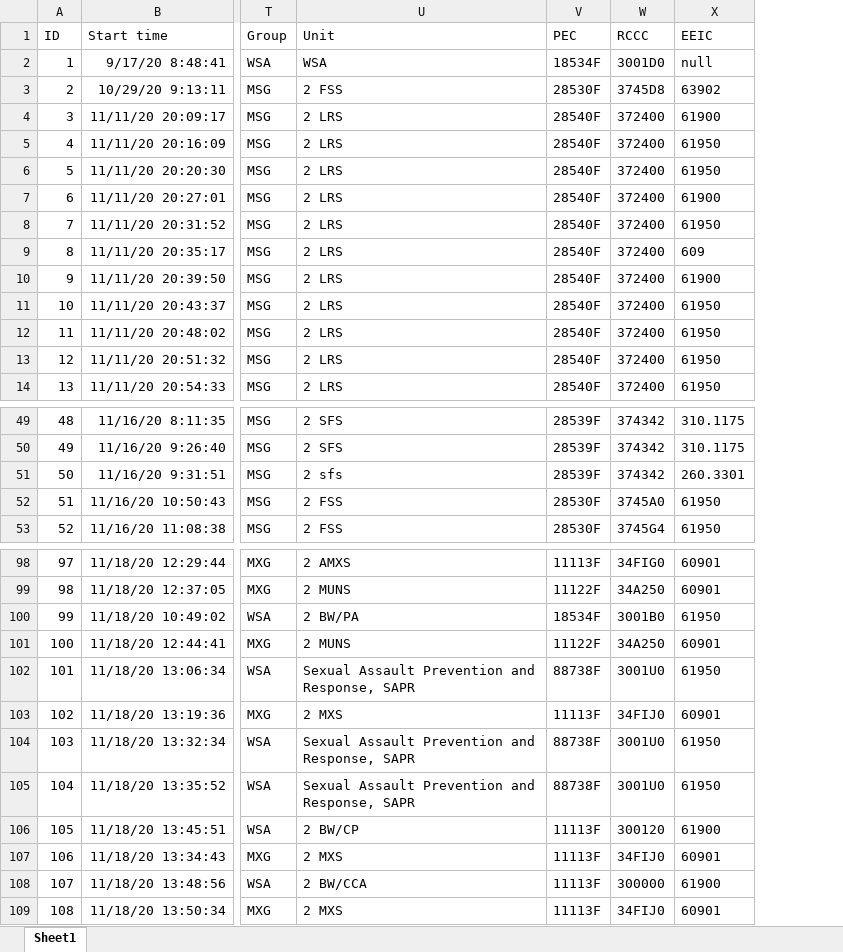
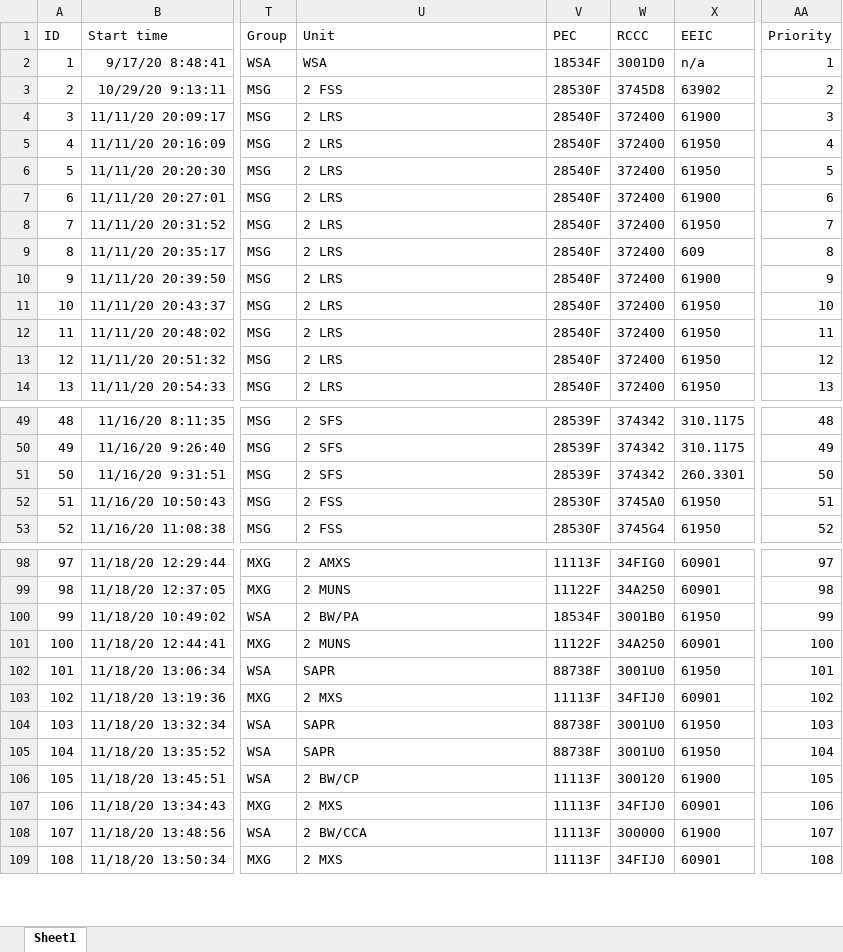
Before and after one commit to Striker-Airmen-Coders/Unfunded-Requirements, an Excel workbook: db/ufrs.xlsx, sheet Sheet1, drawn as a sheet; only a part is shown, gaps mark what is left out; values as stored, in another font and other column widths than the file's, no borders; table styles not drawn; the diff names each change by its address in the sheet, - before the commit and + after, or states it on an @@ line.

Commit message:
added priority to csv file for demo; hid admin on mobile

```diff
--- a/db/ufrs.xlsx (sheet Sheet1)
+++ b/db/ufrs.xlsx (sheet Sheet1)
+column AA (Priority), rows 2-14: 1 | 2 | 3 | 4 | 5 | 6 | 7 | 8 | 9 | 10 | 11 | 12 | 13; rows 49-53: 48 | 49 | 50 | 51 | 52; rows 98-109: 97 | 98 | 99 | 100 | 101 | 102 | 103 | 104 | 105 | 106 | 107 | 108
-X2 (EEIC): null
+X2 (EEIC): n/a
-U51 (Unit): 2 sfs
+U51 (Unit): 2 SFS
-U102 (Unit): Sexual Assault Prevention and Response, SAPR
+U102 (Unit): SAPR
-U104:U105 (Unit): Sexual Assault Prevention and Response, SAPR
+U104:U105 (Unit): SAPR
```
Also changed, not shown: 4 other files.
